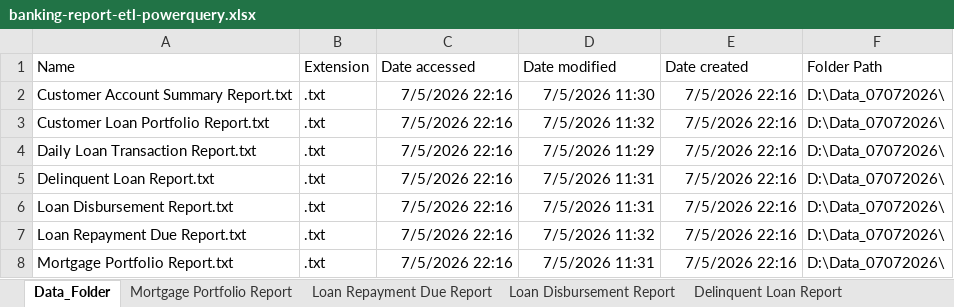
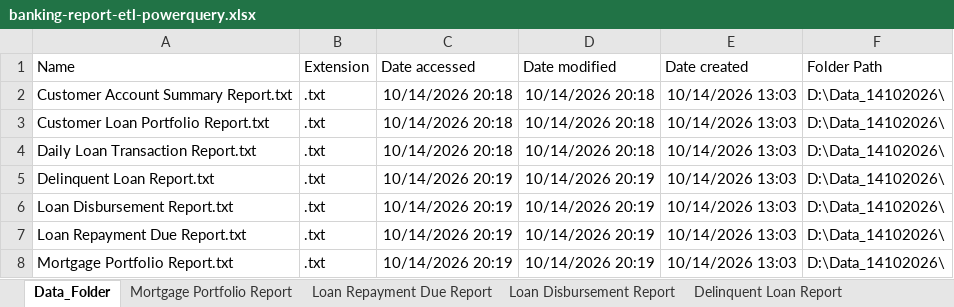
Before and after one commit to Eddie-Zhu-IRL/banking-report-etl-powerquery, an Excel workbook: banking-report-etl-powerquery.xlsx, sheet Data_Folder, drawn as a sheet; values as stored, in another font and other column widths than the file's, no borders; table styles not drawn; the diff names each change by its address in the sheet, - before the commit and + after, or states it on an @@ line.

Commit message:
Add files via upload

```diff
--- a/banking-report-etl-powerquery.xlsx (sheet Data_Folder)
+++ b/banking-report-etl-powerquery.xlsx (sheet Data_Folder)
-C2:C4 (Date accessed): 7/5/2026 22:16
+C2:C4 (Date accessed): 10/14/2026 20:18
-D2 (Date modified): 7/5/2026 11:30
+D2 (Date modified): 10/14/2026 20:18
-E2:E8 (Date created): 7/5/2026 22:16
+E2:E8 (Date created): 10/14/2026 13:03
-F2:F8 (Folder Path): D:\Data_07072026\
+F2:F8 (Folder Path): D:\Data_14102026\
-D3 (Date modified): 7/5/2026 11:32
+D3 (Date modified): 10/14/2026 20:18
-D4 (Date modified): 7/5/2026 11:29
+D4 (Date modified): 10/14/2026 20:18
-C5:C8 (Date accessed): 7/5/2026 22:16
+C5:C8 (Date accessed): 10/14/2026 20:19
-D5:D6 (Date modified): 7/5/2026 11:31
+D5:D6 (Date modified): 10/14/2026 20:19
-D7 (Date modified): 7/5/2026 11:32
+D7 (Date modified): 10/14/2026 20:19
-D8 (Date modified): 7/5/2026 11:31
+D8 (Date modified): 10/14/2026 20:19
```
Also changed, not shown: sheet Customer Loan Portfolio Report, sheet Mortgage Portfolio Report.
